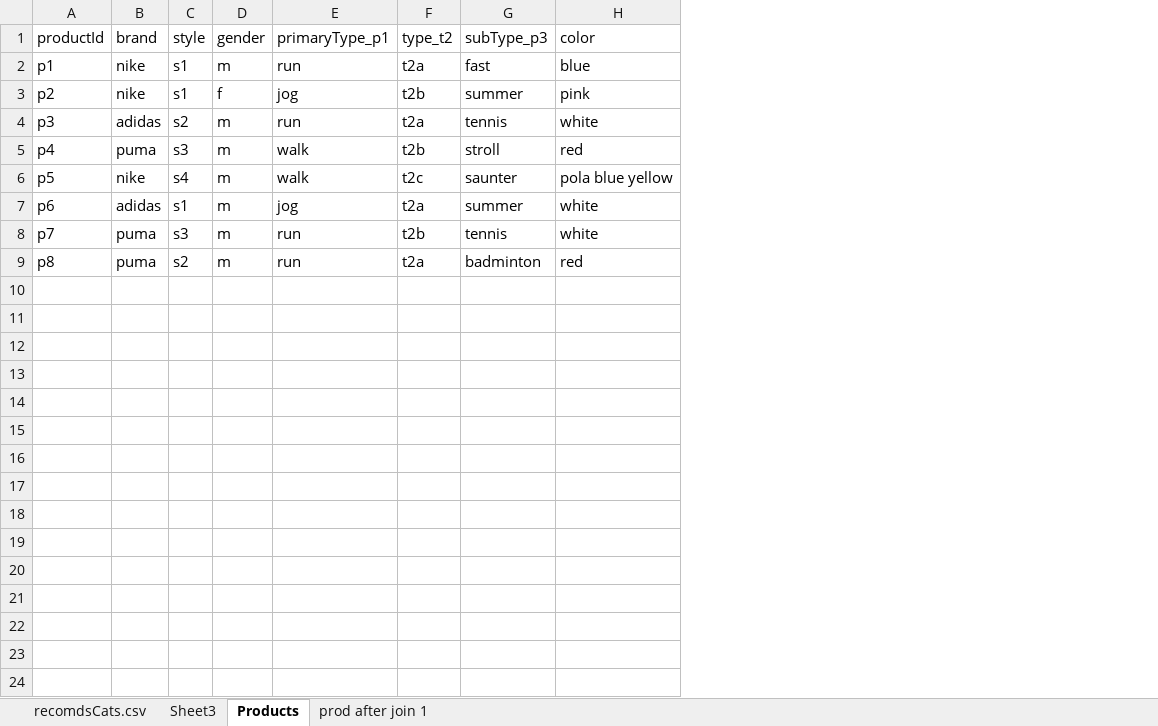
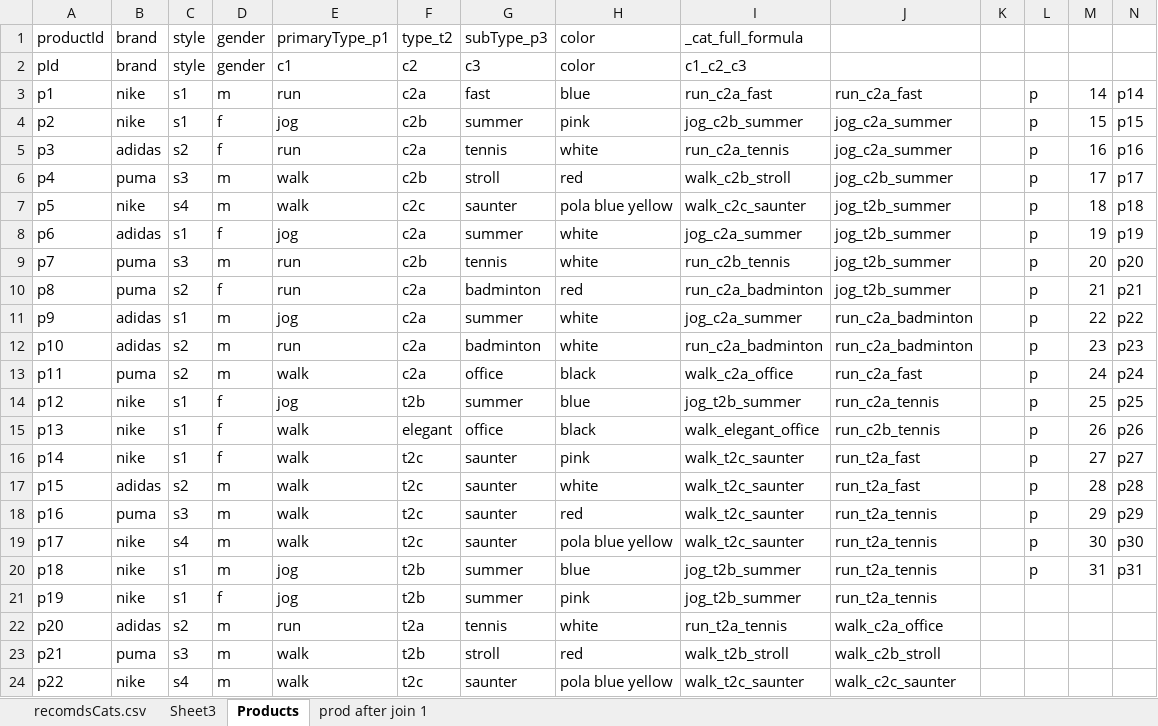
Before and after one commit to tgkprog/scaldingEx2, an Excel workbook: Q1/o1/a1.xlsx, sheet Products, drawn as a sheet; only a part is shown; values as stored, in another font and other column widths than the file's, no borders; addresses are those after the commit; the diff covers the shown part only; the diff names each change by its address in the sheet, - before the commit and + after, or states it on an @@ line.

```diff
--- a/Q1/o1/a1.xlsx (sheet Products)
+++ b/Q1/o1/a1.xlsx (sheet Products)
+column I, row 1: _cat_full_formula; rows 3-10: run_c2a_fast | jog_c2b_summer | run_c2a_tennis | walk_c2b_stroll | walk_c2c_saunter | jog_c2a_summer | run_c2b_tennis | run_c2a_badminton
+column J, rows 3-10: run_c2a_fast | jog_c2a_summer | jog_c2a_summer | jog_c2b_summer | jog_t2b_summer | jog_t2b_summer | jog_t2b_summer | jog_t2b_summer
+column K, empty
+column L, rows 3-10: all p
+column M, rows 3-10: 14 | 15 | 16 | 17 | 18 | 19 | 20 | 21
+column N, rows 3-10: p14 | p15 | p16 | p17 | p18 | p19 | p20 | p21
+row 2: pId | brand | style | gender | c1 | c2 | c3 | color | c1_c2_c3
-F3: t2a
+F3: c2a
-F4: t2b
+F4: c2b
-D5: m
+D5: f
-F5: t2a
+F5: c2a
-F6: t2b
+F6: c2b
-F7: t2c
+F7: c2c
-D8: m
+D8: f
-F8: t2a
+F8: c2a
-F9: t2b
+F9: c2b
-D10: m
+D10: f
-F10: t2a
+F10: c2a
+row 11: p9 | adidas | s1 | m | jog | c2a | summer | white | jog_c2a_summer | run_c2a_badminton |  | p | 22 | p22
+row 12: p10 | adidas | s2 | m | run | c2a | badminton | white | run_c2a_badminton | run_c2a_badminton |  | p | 23 | p23
+row 13: p11 | puma | s2 | m | walk | c2a | office | black | walk_c2a_office | run_c2a_fast |  | p | 24 | p24
+row 14: p12 | nike | s1 | f | jog | t2b | summer | blue | jog_t2b_summer | run_c2a_tennis |  | p | 25 | p25
+row 15: p13 | nike | s1 | f | walk | elegant | office | black | walk_elegant_office | run_c2b_tennis |  | p | 26 | p26
+row 16: p14 | nike | s1 | f | walk | t2c | saunter | pink | walk_t2c_saunter | run_t2a_fast |  | p | 27 | p27
+row 17: p15 | adidas | s2 | m | walk | t2c | saunter | white | walk_t2c_saunter | run_t2a_fast |  | p | 28 | p28
+row 18: p16 | puma | s3 | m | walk | t2c | saunter | red | walk_t2c_saunter | run_t2a_tennis |  | p | 29 | p29
+row 19: p17 | nike | s4 | m | walk | t2c | saunter | pola blue yellow | walk_t2c_saunter | run_t2a_tennis |  | p | 30 | p30
+row 20: p18 | nike | s1 | m | jog | t2b | summer | blue | jog_t2b_summer | run_t2a_tennis |  | p | 31 | p31
+row 21: p19 | nike | s1 | f | jog | t2b | summer | pink | jog_t2b_summer | run_t2a_tennis
+row 22: p20 | adidas | s2 | m | run | t2a | tennis | white | run_t2a_tennis | walk_c2a_office
+row 23: p21 | puma | s3 | m | walk | t2b | stroll | red | walk_t2b_stroll | walk_c2b_stroll
+row 24: p22 | nike | s4 | m | walk | t2c | saunter | pola blue yellow | walk_t2c_saunter | walk_c2c_saunter
```
Also changed, not shown: 9 added rows elsewhere in this sheet, 36 other files.
